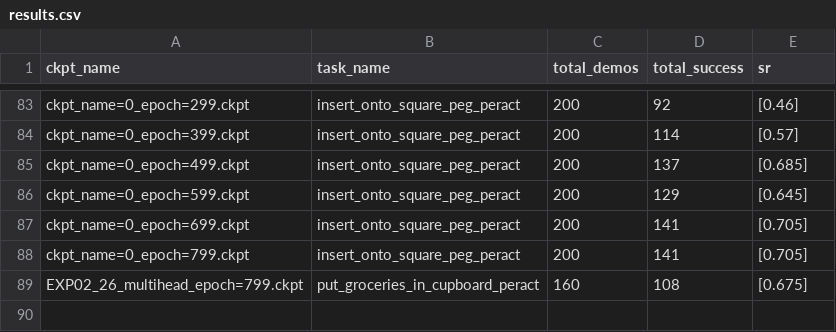
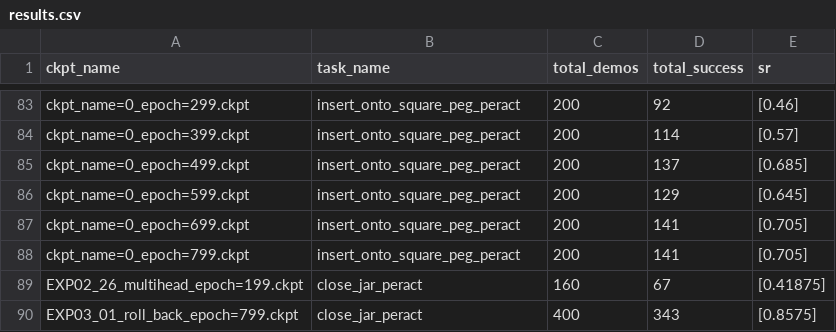
Before and after one commit to jianzhou0420/zero, a CSV file: results.csv, drawn as a sheet; only a part is shown, gaps mark what is left out.

```diff
--- a/results.csv
+++ b/results.csv
@@ -88,2 +88,3 @@ ckpt_name=0_epoch=699.ckpt,insert_onto_square_peg_peract,200,141,[0.705]
 ckpt_name=0_epoch=799.ckpt,insert_onto_square_peg_peract,200,141,[0.705]
-EXP02_26_multihead_epoch=799.ckpt,put_groceries_in_cupboard_peract,160,108,[0.675]
+EXP02_26_multihead_epoch=199.ckpt,close_jar_peract,160,67,[0.41875]
+EXP03_01_roll_back_epoch=799.ckpt,close_jar_peract,400,343,[0.8575]
```
Also changed, not shown: 7 other files.
